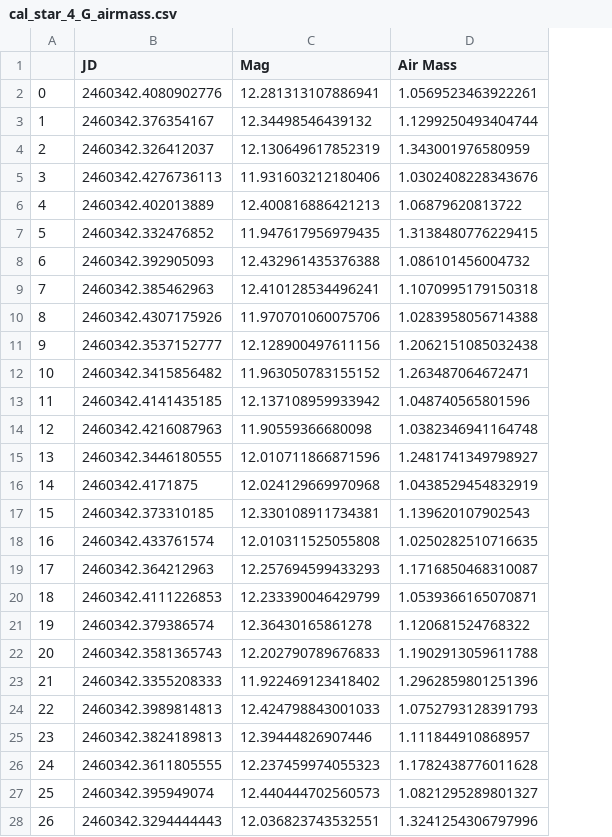
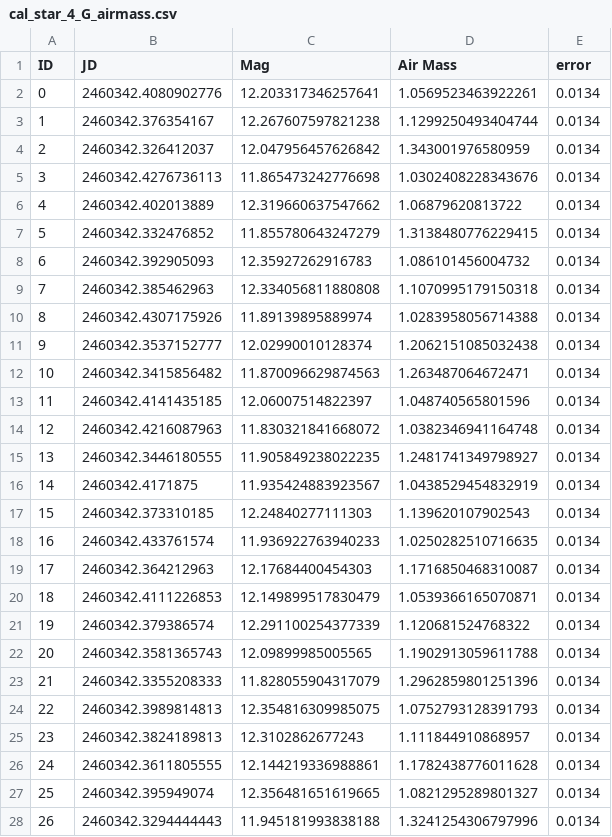
Before and after one commit to lewismcnish/Astronomy, a CSV file: Year_3/airmass/NSVS7293918/G/cal_star_4_G_airmass.csv, drawn as a sheet; only a part is shown; the diff covers the shown part only; the diff names each change by its address in the sheet, - before the commit and + after, or states it on an @@ line.

```diff
--- a/Year_3/airmass/NSVS7293918/G/cal_star_4_G_airmass.csv
+++ b/Year_3/airmass/NSVS7293918/G/cal_star_4_G_airmass.csv
+column E (error), rows 2-28: all 0.0134
-A1: (empty)
+A1: ID
-C2 (Mag): 12.281313107886941
+C2 (Mag): 12.203317346257641
-C3 (Mag): 12.34498546439132
+C3 (Mag): 12.267607597821238
-C4 (Mag): 12.130649617852319
+C4 (Mag): 12.047956457626842
-C5 (Mag): 11.931603212180406
+C5 (Mag): 11.865473242776698
-C6 (Mag): 12.400816886421213
+C6 (Mag): 12.319660637547662
-C7 (Mag): 11.947617956979435
+C7 (Mag): 11.855780643247279
-C8 (Mag): 12.432961435376388
+C8 (Mag): 12.35927262916783
-C9 (Mag): 12.410128534496241
+C9 (Mag): 12.334056811880808
-C10 (Mag): 11.970701060075706
+C10 (Mag): 11.89139895889974
-C11 (Mag): 12.128900497611156
+C11 (Mag): 12.02990010128374
-C12 (Mag): 11.963050783155152
+C12 (Mag): 11.870096629874563
-C13 (Mag): 12.137108959933942
+C13 (Mag): 12.06007514822397
-C14 (Mag): 11.90559366680098
+C14 (Mag): 11.830321841668072
-C15 (Mag): 12.010711866871596
+C15 (Mag): 11.905849238022235
-C16 (Mag): 12.024129669970968
+C16 (Mag): 11.935424883923567
-C17 (Mag): 12.330108911734381
+C17 (Mag): 12.24840277111303
-C18 (Mag): 12.010311525055808
+C18 (Mag): 11.936922763940233
-C19 (Mag): 12.257694599433293
+C19 (Mag): 12.17684400454303
-C20 (Mag): 12.233390046429799
+C20 (Mag): 12.149899517830479
-C21 (Mag): 12.36430165861278
+C21 (Mag): 12.291100254377339
-C22 (Mag): 12.202790789676833
+C22 (Mag): 12.09899985005565
-C23 (Mag): 11.922469123418402
+C23 (Mag): 11.828055904317079
-C24 (Mag): 12.424798843001033
+C24 (Mag): 12.354816309985075
-C25 (Mag): 12.39444826907446
+C25 (Mag): 12.3102862677243
-C26 (Mag): 12.237459974055323
+C26 (Mag): 12.144219336988861
-C27 (Mag): 12.440444702560573
+C27 (Mag): 12.356481651619665
-C28 (Mag): 12.036823743532551
+C28 (Mag): 11.945181993838188
```
Also changed, not shown: 8 edited cells elsewhere in this file, Year_3/airmass/SX UMa/G/cal_star_1_G_airmass.csv, Year_3/airmass/SX UMa/I/cal_star_6_I_airmass.csv, 11 other files.
